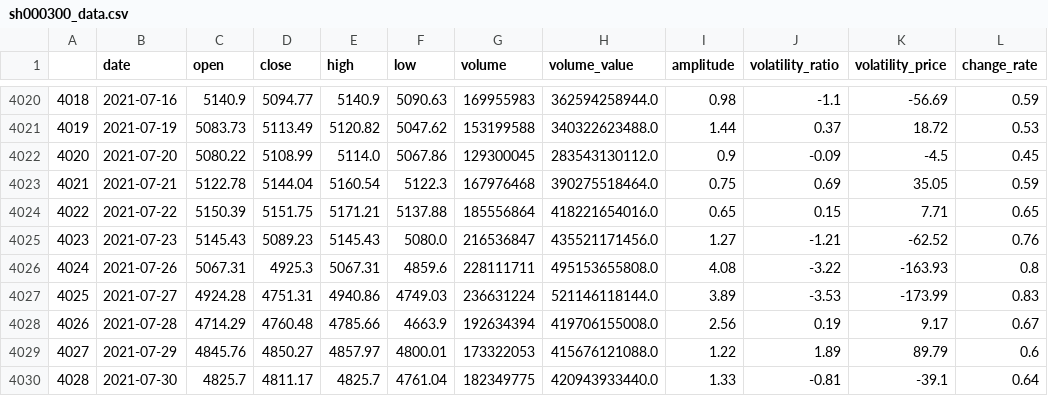
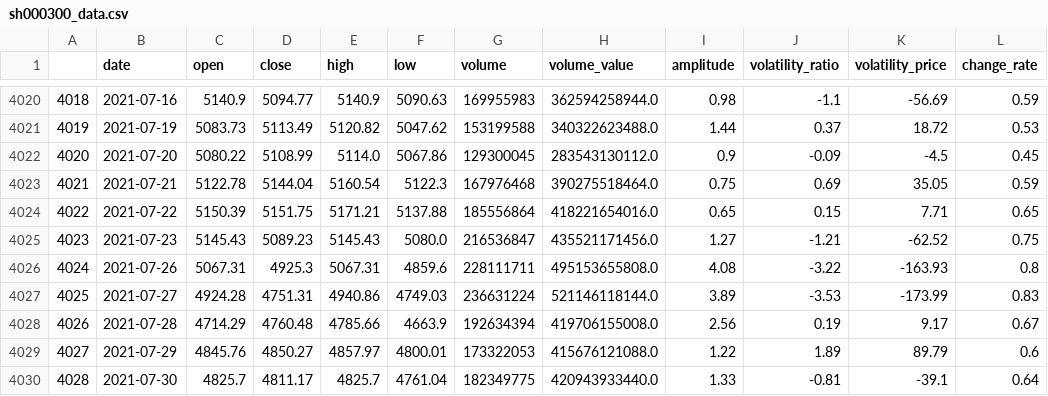
Before and after one commit to webclinic017/btproj, a CSV file: data/daily/sh000300_data.csv, drawn as a sheet; only a part is shown, gaps mark what is left out; the diff covers the shown part only.

```diff
--- a/data/daily/sh000300_data.csv
+++ b/data/daily/sh000300_data.csv
@@ -4024,3 +4024,3 @@
 4022,2021-07-22,5150.39,5151.75,5171.21,5137.88,185556864,418221654016.0,0.65,0.15,7.71,0.65
-4023,2021-07-23,5145.43,5089.23,5145.43,5080.0,216536847,435521171456.0,1.27,-1.21,-62.52,0.76
+4023,2021-07-23,5145.43,5089.23,5145.43,5080.0,216536847,435521171456.0,1.27,-1.21,-62.52,0.75
 4024,2021-07-26,5067.31,4925.3,5067.31,4859.6,228111711,495153655808.0,4.08,-3.22,-163.93,0.8
```
Also changed, not shown: 1 added row and 7 edited cells elsewhere in this file, data/daily/sh510500_data.csv, data/daily/sh512000_data.csv, 48 other files.
